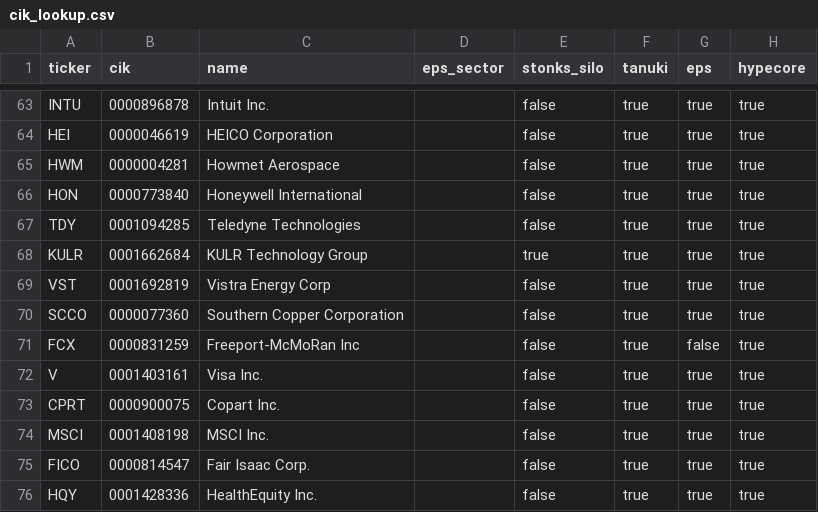
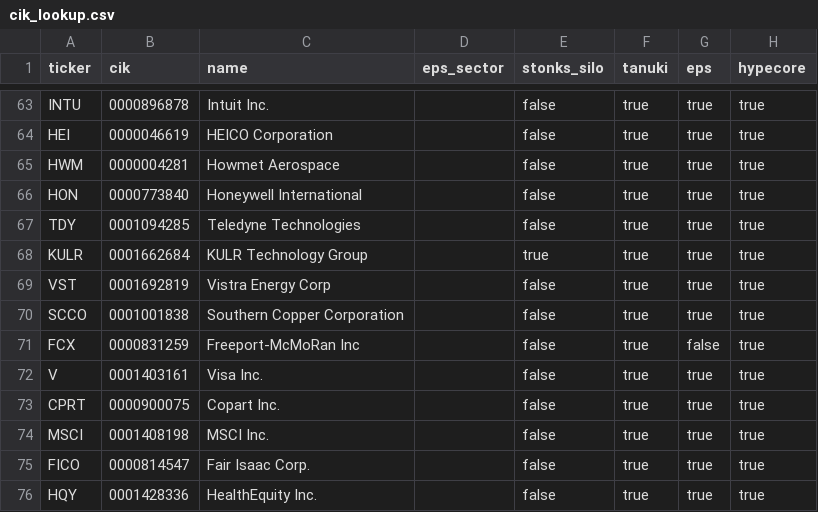
Before and after one commit to Koichi-Shigihara2/Adjusted-EPS-Analyzer, a CSV file: config/cik_lookup.csv, drawn as a sheet; only a part is shown, gaps mark what is left out.

```diff
--- a/config/cik_lookup.csv
+++ b/config/cik_lookup.csv
@@ -69,3 +69,3 @@ KULR,0001662684,KULR Technology Group,,true,true,true,true
 VST,0001692819,Vistra Energy Corp,,false,true,true,true
-SCCO,0000077360,Southern Copper Corporation,,false,true,true,true
+SCCO,0001001838,Southern Copper Corporation,,false,true,true,true
 FCX,0000831259,Freeport-McMoRan Inc,,false,true,false,true
```
Also changed, not shown: 1 other file.
